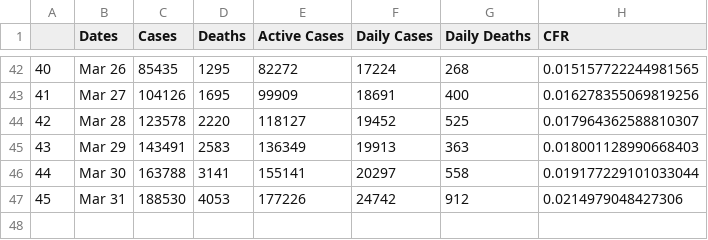
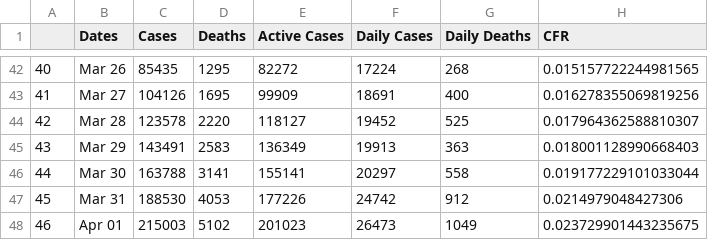
Before and after one commit to Petrichor12/Coronavirus, a CSV file: Data/Countries/USA.csv, drawn as a sheet; only a part is shown, gaps mark what is left out.

```diff
--- a/Data/Countries/USA.csv
+++ b/Data/Countries/USA.csv
@@ -47 +47,2 @@
 45,Mar 31,188530,4053,177226,24742,912,0.0214979048427306
+46,Apr 01,215003,5102,201023,26473,1049,0.023729901443235675
```
Also changed, not shown: Data/Countries/Italy.csv, Data/Stats/Cases.csv, 41 other files.
